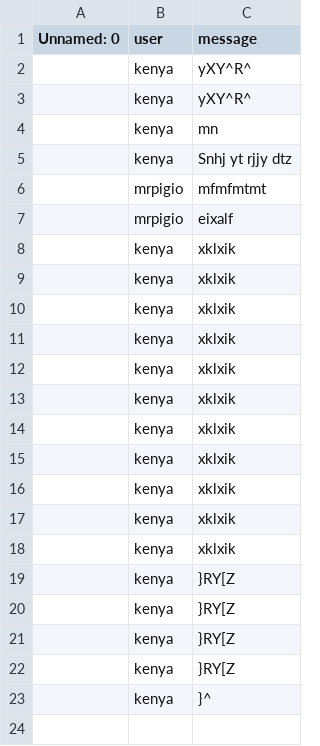
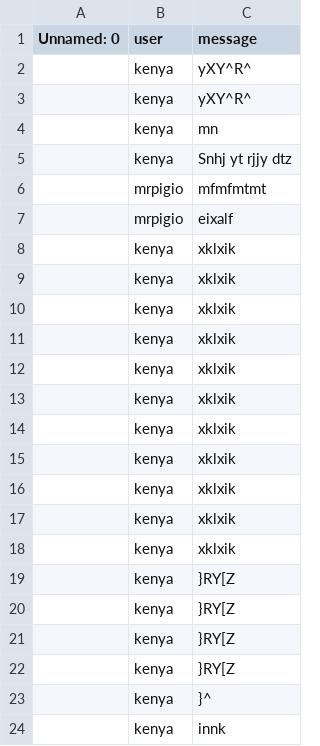
Before and after one commit to MrPig099/botik, a CSV file: 72b32a1f754ba1c09b3695e0cb6cde7f.csv, drawn as a sheet.

Commit message:
Update 72b32a1f754ba1c09b3695e0cb6cde7f.csv

```diff
--- a/72b32a1f754ba1c09b3695e0cb6cde7f.csv
+++ b/72b32a1f754ba1c09b3695e0cb6cde7f.csv
@@ -23 +23,2 @@ Unnamed: 0,user,message
 ,kenya,}^
+,kenya,innk
```
